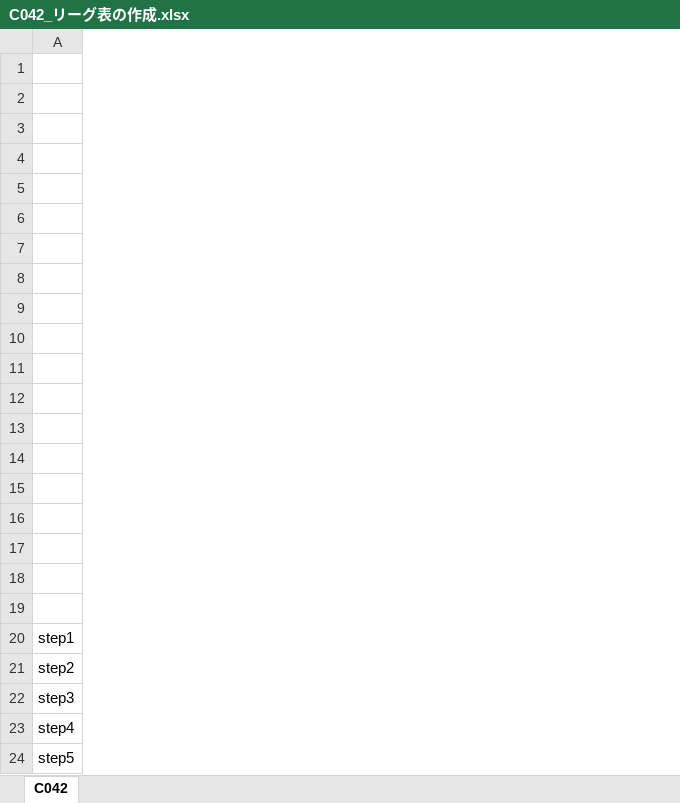
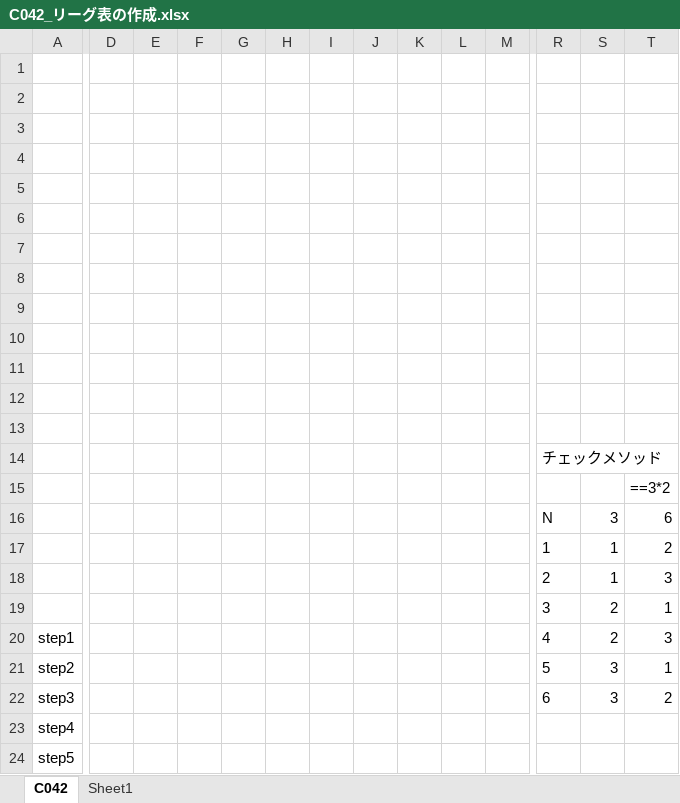
Before and after one commit to selecao11/laravel_paiza, an Excel workbook: C042_リーグ表の作成.xlsx, sheet C042, drawn as a sheet; only a part is shown, gaps mark what is left out; values as stored, in another font and other column widths than the file's, no borders; charts and pictures not drawn; rows hold the shown columns only; the diff covers the shown part only; the diff names each change by its address in the sheet, - before the commit and + after, or states it on an @@ line.

```diff
--- a/C042_リーグ表の作成.xlsx (sheet C042)
+++ b/C042_リーグ表の作成.xlsx (sheet C042)
+sheet tab: Sheet1
+column D, empty
+column E, empty
+column F, empty
+column G, empty
+column H, empty
+column I, empty
+column J, empty
+column K, empty
+column L, empty
+column M, empty
+column R, rows 14-22: チェックメソッド |  | N | 1 | 2 | 3 | 4 | 5 | 6
+column S, rows 16-22: 3 | 1 | 1 | 2 | 2 | 3 | 3
+column T, rows 15-22: ==3*2 | 6 | 2 | 3 | 1 | 3 | 1 | 2
-row 16: (empty)
+row 16:  |  |  |  |  |  |  |  |  |  |  | N | 3 | 6
-row 17: (empty)
+row 17:  |  |  |  |  |  |  |  |  |  |  | 1 | 1 | 2
-row 18: (empty)
+row 18:  |  |  |  |  |  |  |  |  |  |  | 2 | 1 | 3
```
Also changed, not shown: 4 added columns elsewhere in this sheet, charts or pictures, 1 other file.
